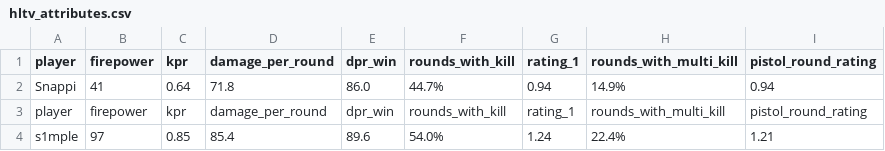
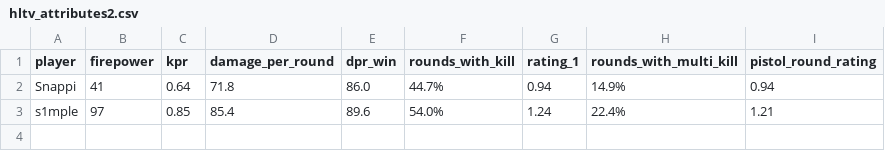
Before and after one commit to yurak/hltv_parser, a CSV file: hltv_attributes2.csv (was hltv_attributes.csv), drawn as a sheet.

```diff
--- a/hltv_attributes.csv
+++ b/hltv_attributes2.csv
@@ -2,3 +2,2 @@ player,firepower,kpr,damage_per_round,dpr_win,rounds_with_kill,rating_1,rounds_w
 Snappi,41,0.64,71.8,86.0,44.7%,0.94,14.9%,0.94
-player,firepower,kpr,damage_per_round,dpr_win,rounds_with_kill,rating_1,rounds_with_multi_kill,pistol_round_rating
 s1mple,97,0.85,85.4,89.6,54.0%,1.24,22.4%,1.21
```
Also changed, not shown: 2 other files.
